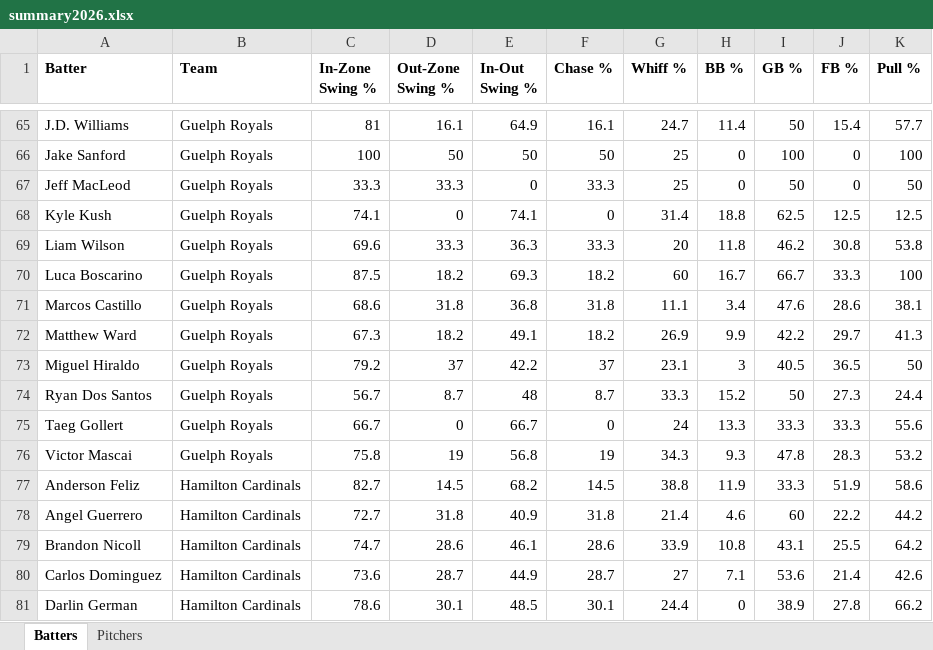
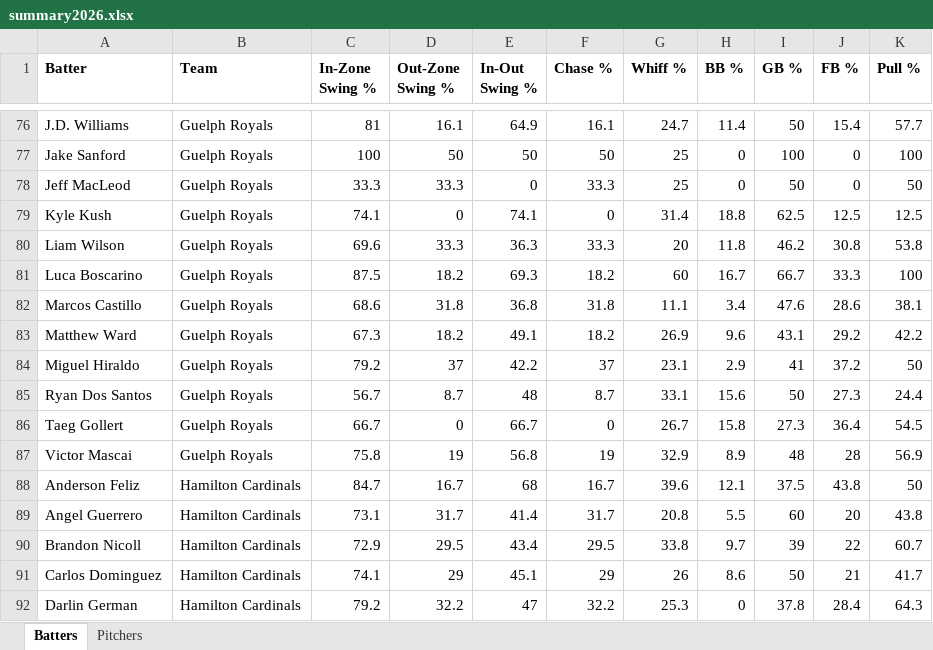
Before and after one commit to bigfishy06/data-diamond, an Excel workbook: cbl/data/summary2026.xlsx, sheet Batters, drawn as a sheet; only a part is shown, gaps mark what is left out; values as stored, in another font and other column widths than the file's, no borders; table styles not drawn; removed rows and columns are numbered as before the commit, all else as after; the diff covers the shown part only; the diff names each change by its address in the sheet, - before the commit and + after, or states it on an @@ line.

```diff
--- a/cbl/data/summary2026.xlsx (sheet Batters)
+++ b/cbl/data/summary2026.xlsx (sheet Batters)
-H83 (BB %): 9.9
+H83 (BB %): 9.6
-I83 (GB %): 42.2
+I83 (GB %): 43.1
-J83 (FB %): 29.7
+J83 (FB %): 29.2
-K83 (Pull %): 41.3
+K83 (Pull %): 42.2
-H84 (BB %): 3
+H84 (BB %): 2.9
-I84 (GB %): 40.5
+I84 (GB %): 41
-J84 (FB %): 36.5
+J84 (FB %): 37.2
-G85 (Whiff %): 33.3
+G85 (Whiff %): 33.1
-H85 (BB %): 15.2
+H85 (BB %): 15.6
-G86 (Whiff %): 24
+G86 (Whiff %): 26.7
-H86 (BB %): 13.3
+H86 (BB %): 15.8
-I86 (GB %): 33.3
+I86 (GB %): 27.3
-J86 (FB %): 33.3
+J86 (FB %): 36.4
-K86 (Pull %): 55.6
+K86 (Pull %): 54.5
-G87 (Whiff %): 34.3
+G87 (Whiff %): 32.9
-H87 (BB %): 9.3
+H87 (BB %): 8.9
-I87 (GB %): 47.8
+I87 (GB %): 48
-J87 (FB %): 28.3
+J87 (FB %): 28
-K87 (Pull %): 53.2
+K87 (Pull %): 56.9
-row 77: Anderson Feliz | Hamilton Cardinals | 82.7 | 14.5 | 68.2 | 14.5 | 38.8 | 11.9 | 33.3 | 51.9 | 58.6
-row 78: Angel Guerrero | Hamilton Cardinals | 72.7 | 31.8 | 40.9 | 31.8 | 21.4 | 4.6 | 60 | 22.2 | 44.2
-row 79: Brandon Nicoll | Hamilton Cardinals | 74.7 | 28.6 | 46.1 | 28.6 | 33.9 | 10.8 | 43.1 | 25.5 | 64.2
-row 80: Carlos Dominguez | Hamilton Cardinals | 73.6 | 28.7 | 44.9 | 28.7 | 27 | 7.1 | 53.6 | 21.4 | 42.6
-row 81: Darlin German | Hamilton Cardinals | 78.6 | 30.1 | 48.5 | 30.1 | 24.4 | 0 | 38.9 | 27.8 | 66.2
+row 88: Anderson Feliz | Hamilton Cardinals | 84.7 | 16.7 | 68 | 16.7 | 39.6 | 12.1 | 37.5 | 43.8 | 50
+row 89: Angel Guerrero | Hamilton Cardinals | 73.1 | 31.7 | 41.4 | 31.7 | 20.8 | 5.5 | 60 | 20 | 43.8
+row 90: Brandon Nicoll | Hamilton Cardinals | 72.9 | 29.5 | 43.4 | 29.5 | 33.8 | 9.7 | 39 | 22 | 60.7
+row 91: Carlos Dominguez | Hamilton Cardinals | 74.1 | 29 | 45.1 | 29 | 26 | 8.6 | 50 | 21 | 41.7
+row 92: Darlin German | Hamilton Cardinals | 79.2 | 32.2 | 47 | 32.2 | 25.3 | 0 | 37.8 | 28.4 | 64.3
```
Also changed, not shown: 30 added rows, 15 removed rows and 214 edited cells elsewhere in this sheet, sheet Pitchers, 4 other files.
